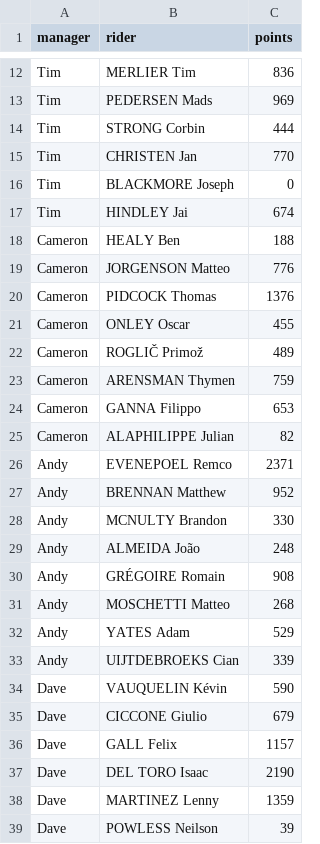
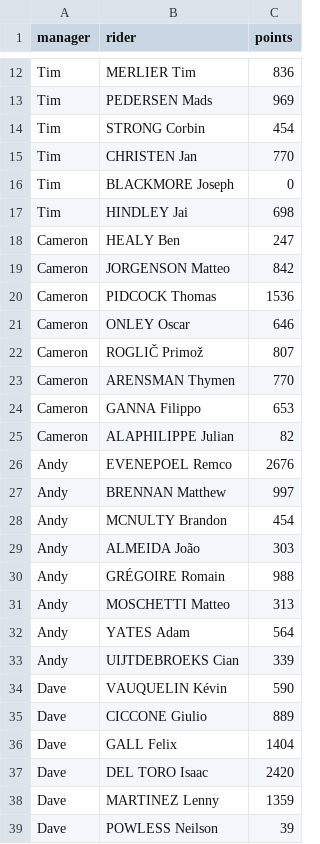
Before and after one commit to andrewjamesturner0/fantasy-cycling, a CSV file: league_detailed.csv, drawn as a sheet; only a part is shown, gaps mark what is left out; the diff covers the shown part only.

```diff
--- a/league_detailed.csv
+++ b/league_detailed.csv
@@ -13,26 +13,26 @@ Tim,MERLIER Tim,836
 Tim,PEDERSEN Mads,969
-Tim,STRONG Corbin,444
+Tim,STRONG Corbin,454
 Tim,CHRISTEN Jan,770
 Tim,BLACKMORE Joseph,0
-Tim,HINDLEY Jai,674
-Cameron,HEALY Ben,188
-Cameron,JORGENSON Matteo,776
-Cameron,PIDCOCK Thomas,1376
-Cameron,ONLEY Oscar,455
-Cameron,ROGLIČ Primož,489
-Cameron,ARENSMAN Thymen,759
+Tim,HINDLEY Jai,698
+Cameron,HEALY Ben,247
+Cameron,JORGENSON Matteo,842
+Cameron,PIDCOCK Thomas,1536
+Cameron,ONLEY Oscar,646
+Cameron,ROGLIČ Primož,807
+Cameron,ARENSMAN Thymen,770
 Cameron,GANNA Filippo,653
 Cameron,ALAPHILIPPE Julian,82
-Andy,EVENEPOEL Remco,2371
-Andy,BRENNAN Matthew,952
-Andy,MCNULTY Brandon,330
-Andy,ALMEIDA João,248
-Andy,GRÉGOIRE Romain,908
-Andy,MOSCHETTI Matteo,268
-Andy,YATES Adam,529
+Andy,EVENEPOEL Remco,2676
+Andy,BRENNAN Matthew,997
+Andy,MCNULTY Brandon,454
+Andy,ALMEIDA João,303
+Andy,GRÉGOIRE Romain,988
+Andy,MOSCHETTI Matteo,313
+Andy,YATES Adam,564
 Andy,UIJTDEBROEKS Cian,339
 Dave,VAUQUELIN Kévin,590
-Dave,CICCONE Giulio,679
-Dave,GALL Felix,1157
-Dave,DEL TORO Isaac,2190
+Dave,CICCONE Giulio,889
+Dave,GALL Felix,1404
+Dave,DEL TORO Isaac,2420
 Dave,MARTINEZ Lenny,1359
```
Also changed, not shown: 19 edited cells elsewhere in this file, ranking.csv, 3 other files.
